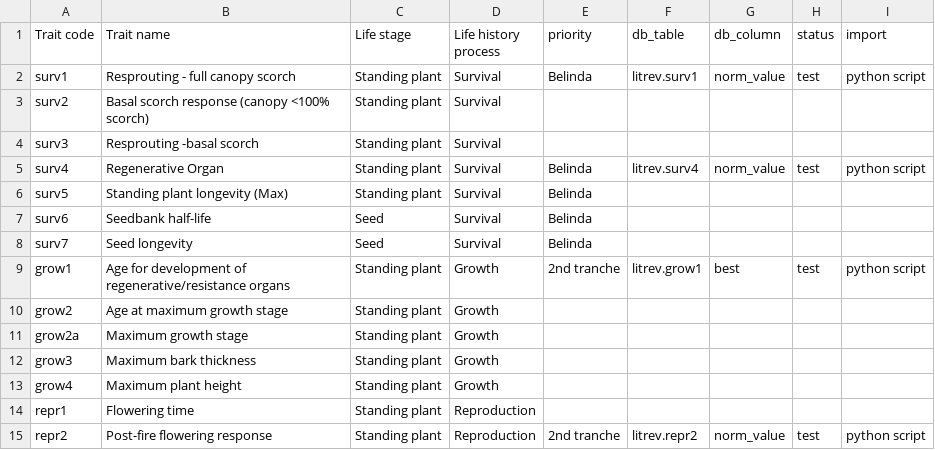
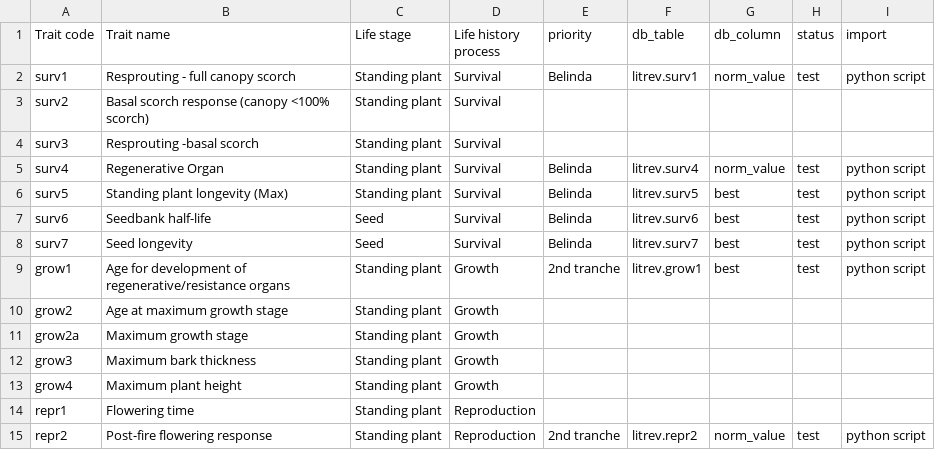
Before and after one commit to ces-unsw-edu-au/fireveg-webapp, a CSV file: webapp/static/metadata/trait-description.csv, drawn as a sheet; only a part is shown.

```diff
--- a/webapp/static/metadata/trait-description.csv
+++ b/webapp/static/metadata/trait-description.csv
@@ -5,5 +5,5 @@ surv3,Resprouting -basal scorch,Standing plant,Survival,,,,,
 surv4,Regenerative Organ,Standing plant,Survival,Belinda,litrev.surv4,norm_value,test,python script
-surv5,Standing plant longevity (Max),Standing plant,Survival,Belinda,,,,
-surv6,Seedbank half-life,Seed,Survival,Belinda,,,,
-surv7,Seed longevity,Seed,Survival,Belinda,,,,
+surv5,Standing plant longevity (Max),Standing plant,Survival,Belinda,litrev.surv5,best,test,python script
+surv6,Seedbank half-life,Seed,Survival,Belinda,litrev.surv6,best,test,python script
+surv7,Seed longevity,Seed,Survival,Belinda,litrev.surv7,best,test,python script
 grow1,Age for development of regenerative/resistance organs,Standing plant,Growth,2nd tranche,litrev.grow1,best,test,python script
```
Also changed, not shown: webapp/static/metadata/trait-value-description.csv, 1 other file.
